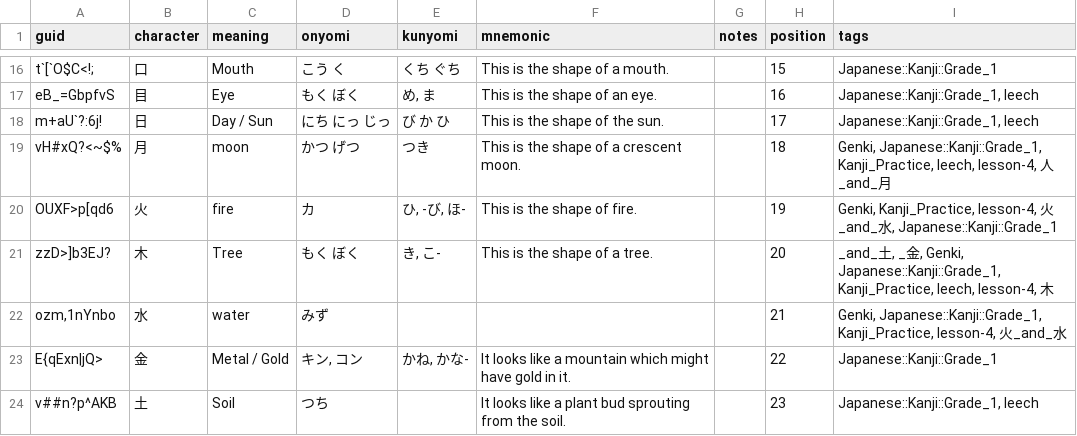
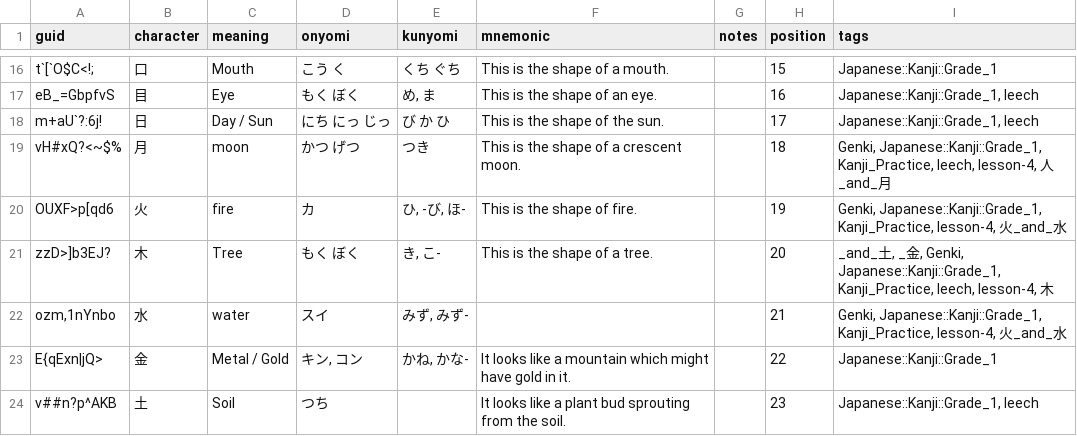
Before and after one commit to justin/anki-templates, a CSV file: src/data/Japanese - Kanji.csv, drawn as a sheet; only a part is shown, gaps mark what is left out.

```diff
--- a/src/data/Japanese - Kanji.csv
+++ b/src/data/Japanese - Kanji.csv
@@ -19,5 +19,5 @@ m+aU`?:6j!,日,Day / Sun,にち　にっ　じっ,び　か　ひ,This is the sh
 vH#xQ?<~$%,月,moon,かつ　げつ,つき,This is the shape of a crescent moon.,,18,"Genki, Japanese::Kanji::Grade_1, Kanji_Practice, leech, lesson-4, 人_and_月"
-OUXF>p[qd6,火,fire,カ,"ひ, -び, ほ-",This is the shape of fire.,,19,"Genki, Kanji_Practice, lesson-4, 火_and_水, Japanese::Kanji::Grade_1"
+OUXF>p[qd6,火,fire,カ,"ひ, -び, ほ-",This is the shape of fire.,,19,"Genki, Japanese::Kanji::Grade_1, Kanji_Practice, lesson-4, 火_and_水"
 zzD>]b3EJ?,木,Tree,もく　ぼく,"き, こ-",This is the shape of a tree.,,20,"_and_土, _金, Genki, Japanese::Kanji::Grade_1, Kanji_Practice, leech, lesson-4, 木"
-"ozm,1nYnbo",水,water,みず,,,,21,"Genki, Japanese::Kanji::Grade_1, Kanji_Practice, lesson-4, 火_and_水"
+"ozm,1nYnbo",水,water,スイ,"みず, みず-",,,21,"Genki, Japanese::Kanji::Grade_1, Kanji_Practice, lesson-4, 火_and_水"
 E{qExn|jQ>,金,Metal / Gold,"キン, コン","かね, かな-",It looks like a mountain which might have gold in it.,,22,Japanese::Kanji::Grade_1
```
Also changed, not shown: src/data/Sentences.csv, src/data/Verb Conjugations.csv, 1 other file.
